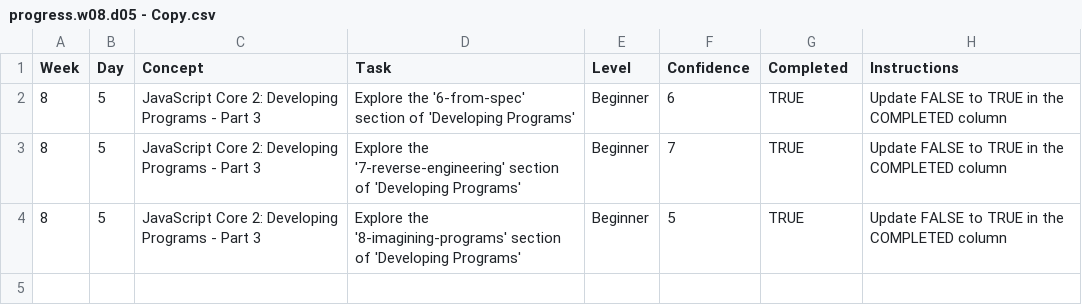
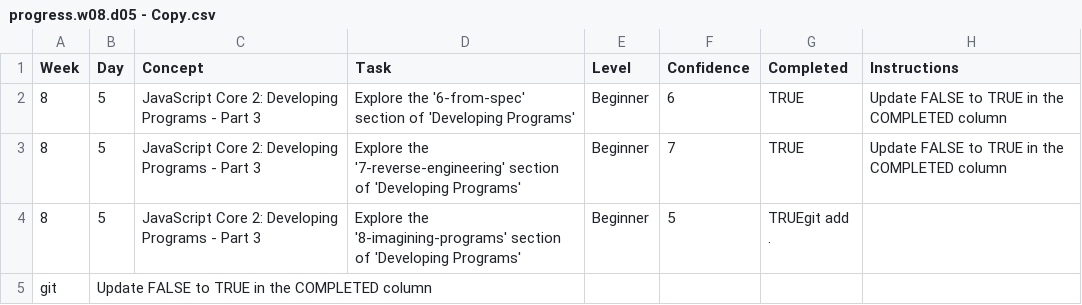
Before and after one commit to Mac-thartcher/WDX-180, a CSV file: user/week08/progress/progress.w08.d05 - Copy.csv, drawn as a sheet.

Commit message:
week8 d5

```diff
--- a/user/week08/progress/progress.w08.d05 - Copy.csv
+++ b/user/week08/progress/progress.w08.d05 - Copy.csv
@@ -3,2 +3,3 @@ Week,Day,Concept,Task,Level,Confidence,Completed,Instructions
 8,5,JavaScript Core 2: Developing Programs - Part 3,Explore the '7-reverse-engineering' section of 'Developing Programs',Beginner,7,TRUE,Update FALSE to TRUE in the COMPLETED column
-8,5,JavaScript Core 2: Developing Programs - Part 3,Explore the '8-imagining-programs' section of 'Developing Programs',Beginner,5,TRUE,Update FALSE to TRUE in the COMPLETED column
+8,5,JavaScript Core 2: Developing Programs - Part 3,Explore the '8-imagining-programs' section of 'Developing Programs',Beginner,5,TRUEgit add .
+git ,Update FALSE to TRUE in the COMPLETED column
```
